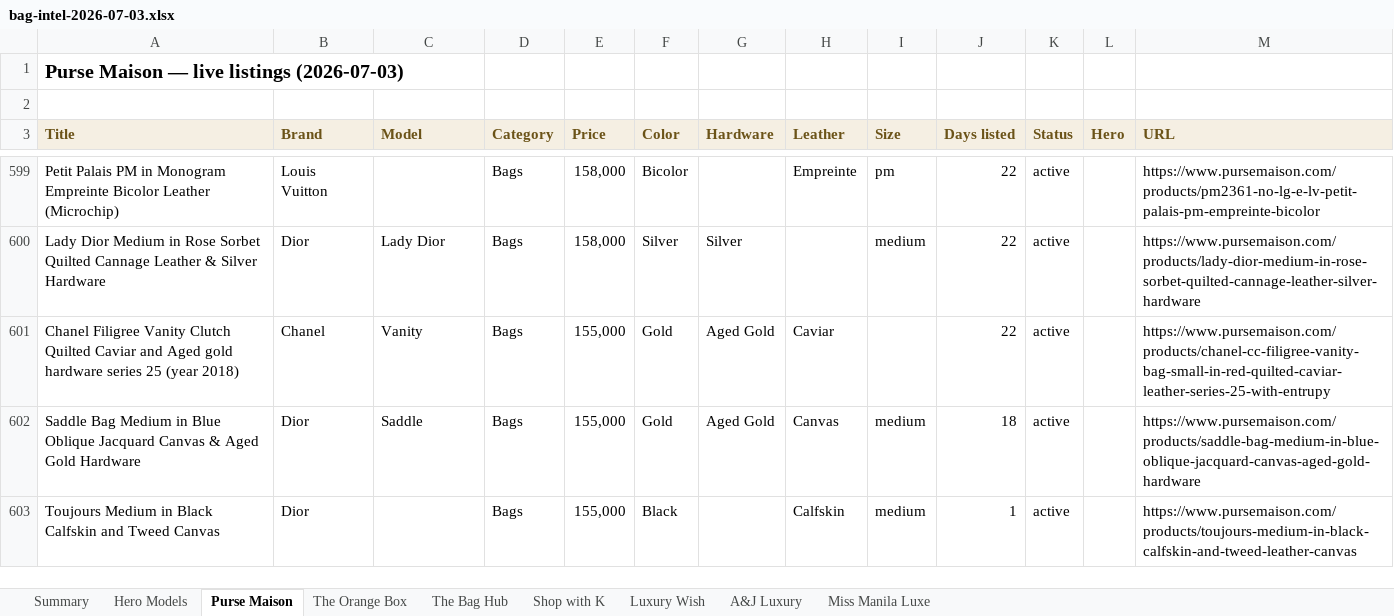
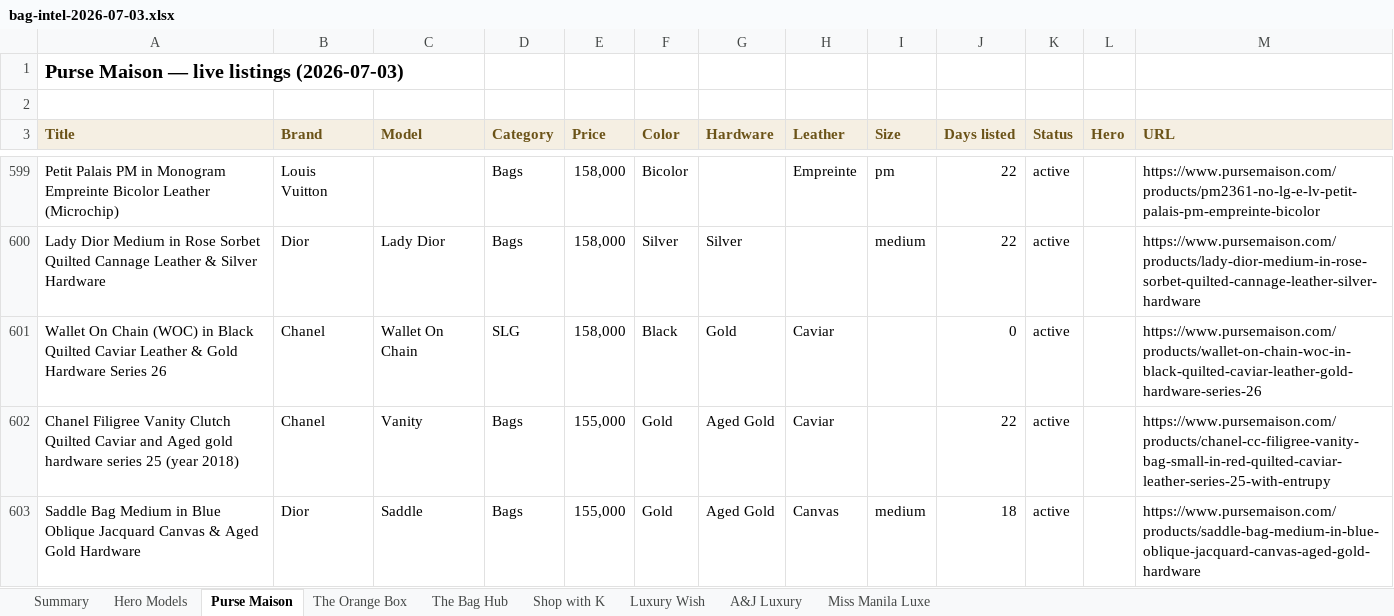
Before and after one commit to rbbincal-cpu/bag-intel, an Excel workbook: exports/bag-intel-2026-07-03.xlsx, sheet Purse Maison, drawn as a sheet; only a part is shown, gaps mark what is left out; the shorter side is filled out with more unchanged rows; values as stored, in another font and other column widths than the file's, no borders; the diff covers the shown part only; the diff names each change by its address in the sheet, - before the commit and + after, or states it on an @@ line.

```diff
--- a/exports/bag-intel-2026-07-03.xlsx (sheet Purse Maison)
+++ b/exports/bag-intel-2026-07-03.xlsx (sheet Purse Maison)
+row 601: Wallet On Chain (WOC) in Black Quilted Caviar Leather & Gold Hardware Series 26 | Chanel | Wallet On Chain | SLG | 158,000 | Black | Gold | Caviar |  | 0 | active |  | https://www.pursemaison.com/products/wallet-on-chain-woc-in-black-quilted-caviar-leather-gold-hardware-series-26
```
Also changed, not shown: 10 added rows and 10 removed rows elsewhere in this sheet, sheet Summary, sheet Hero Models, 2 other files.
